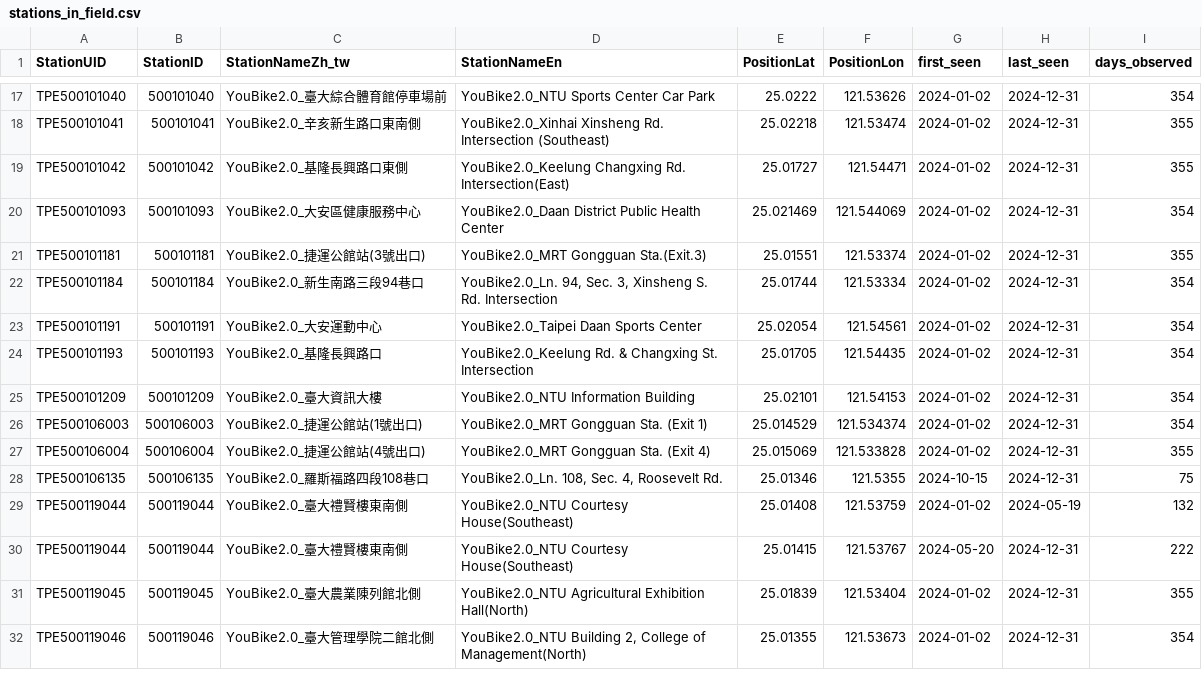
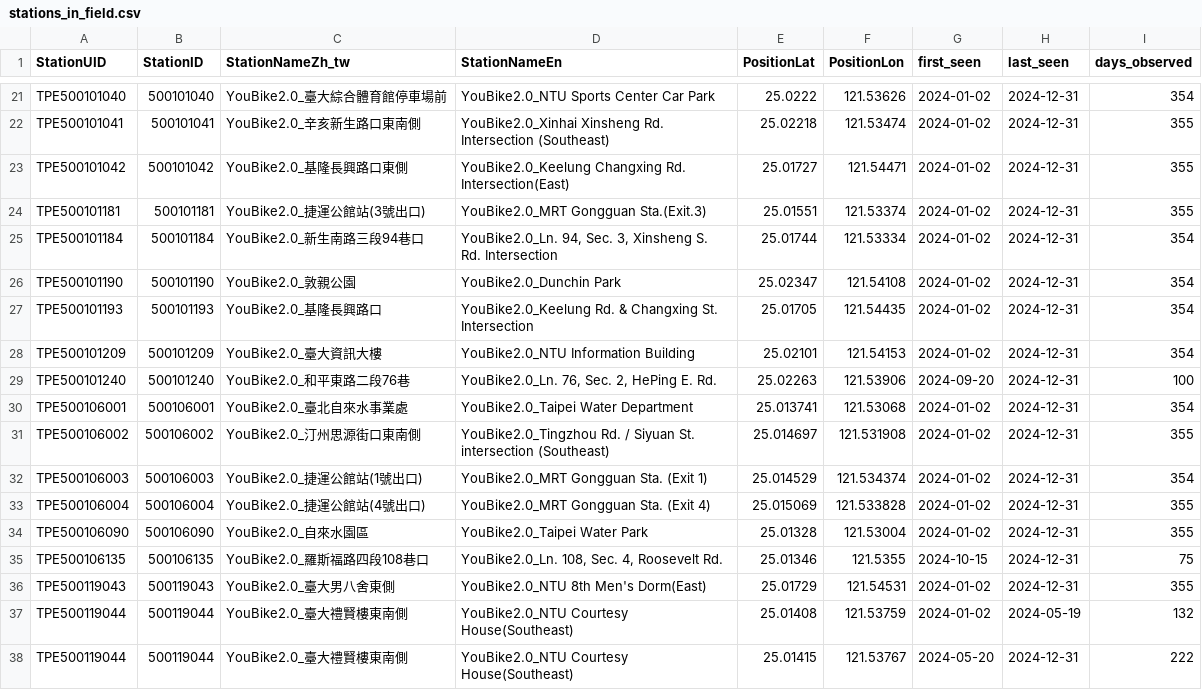
Before and after one commit to ShenTsai/DSSI2026-group-1, a CSV file: data/processed/stations_in_field.csv, drawn as a sheet; only a part is shown, gaps mark what is left out; the shorter side is filled out with more unchanged rows; removed rows and columns are numbered as before the commit, all else as after; the diff covers the shown part only; the diff names each change by its address in the sheet, - before the commit and + after, or states it on an @@ line.

Commit message:
Include rental spots around dorms and MRT stations

```diff
--- a/data/processed/stations_in_field.csv
+++ b/data/processed/stations_in_field.csv
-row 20: TPE500101093 | 500101093 | YouBike2.0_大安區健康服務中心 | YouBike2.0_Daan District Public Health Center | 25.021469 | 121.544069 | 2024-01-02 | 2024-12-31 | 354
-row 23: TPE500101191 | 500101191 | YouBike2.0_大安運動中心 | YouBike2.0_Taipei Daan Sports Center | 25.02054 | 121.54561 | 2024-01-02 | 2024-12-31 | 354
+row 26: TPE500101190 | 500101190 | YouBike2.0_敦親公園 | YouBike2.0_Dunchin Park | 25.02347 | 121.54108 | 2024-01-02 | 2024-12-31 | 354
+row 29: TPE500101240 | 500101240 | YouBike2.0_和平東路二段76巷 | YouBike2.0_Ln. 76, Sec. 2, HePing E. Rd. | 25.02263 | 121.53906 | 2024-09-20 | 2024-12-31 | 100
+row 30: TPE500106001 | 500106001 | YouBike2.0_臺北自來水事業處 | YouBike2.0_Taipei Water Department | 25.013741 | 121.53068 | 2024-01-02 | 2024-12-31 | 354
+row 31: TPE500106002 | 500106002 | YouBike2.0_汀州思源街口東南側 | YouBike2.0_Tingzhou Rd. / Siyuan St. intersection (Southeast) | 25.014697 | 121.531908 | 2024-01-02 | 2024-12-31 | 355
+row 34: TPE500106090 | 500106090 | YouBike2.0_自來水園區 | YouBike2.0_Taipei Water Park | 25.01328 | 121.53004 | 2024-01-02 | 2024-12-31 | 355
+row 36: TPE500119043 | 500119043 | YouBike2.0_臺大男八舍東側 | YouBike2.0_NTU 8th Men's Dorm(East) | 25.01729 | 121.54531 | 2024-01-02 | 2024-12-31 | 355
```
Also changed, not shown: 5 added rows and 1 removed row elsewhere in this file, 5 other files.
